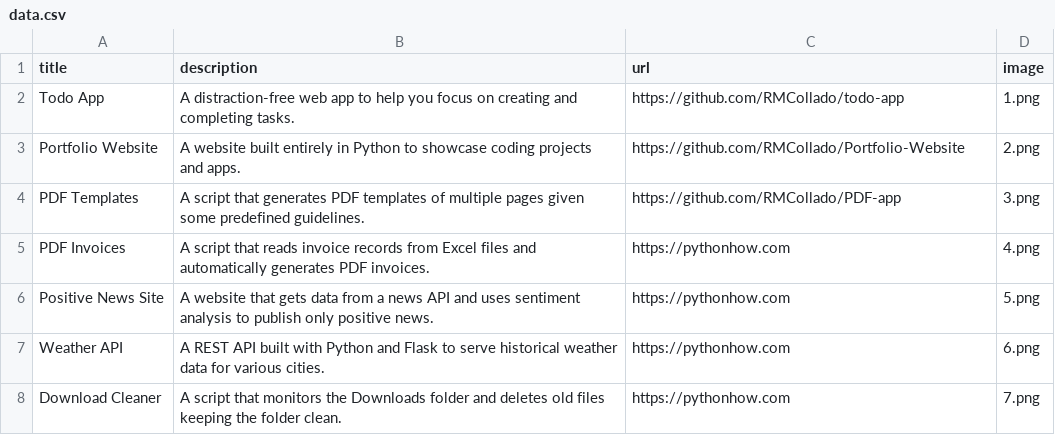
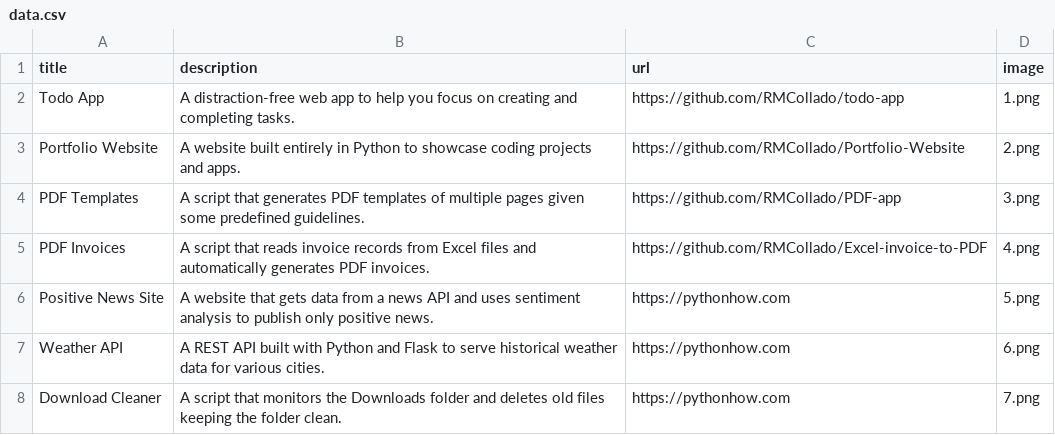
Before and after one commit to RMCollado/Portfolio-Website, a CSV file: data.csv, drawn as a sheet; only a part is shown.

Commit message:
updated portfolio link

```diff
--- a/data.csv
+++ b/data.csv
@@ -4,3 +4,3 @@ Portfolio Website;A website built entirely in Python to showcase coding projects
 PDF Templates;A script that generates PDF templates of multiple pages given some predefined guidelines.;https://github.com/RMCollado/PDF-app;3.png
-PDF Invoices;A script that reads invoice records from Excel files and automatically generates PDF invoices.;https://pythonhow.com;4.png
+PDF Invoices;A script that reads invoice records from Excel files and automatically generates PDF invoices.;https://github.com/RMCollado/Excel-invoice-to-PDF;4.png
 Positive News Site;A website that gets data from a news API and uses sentiment analysis to publish only positive news.;https://pythonhow.com;5.png
```
